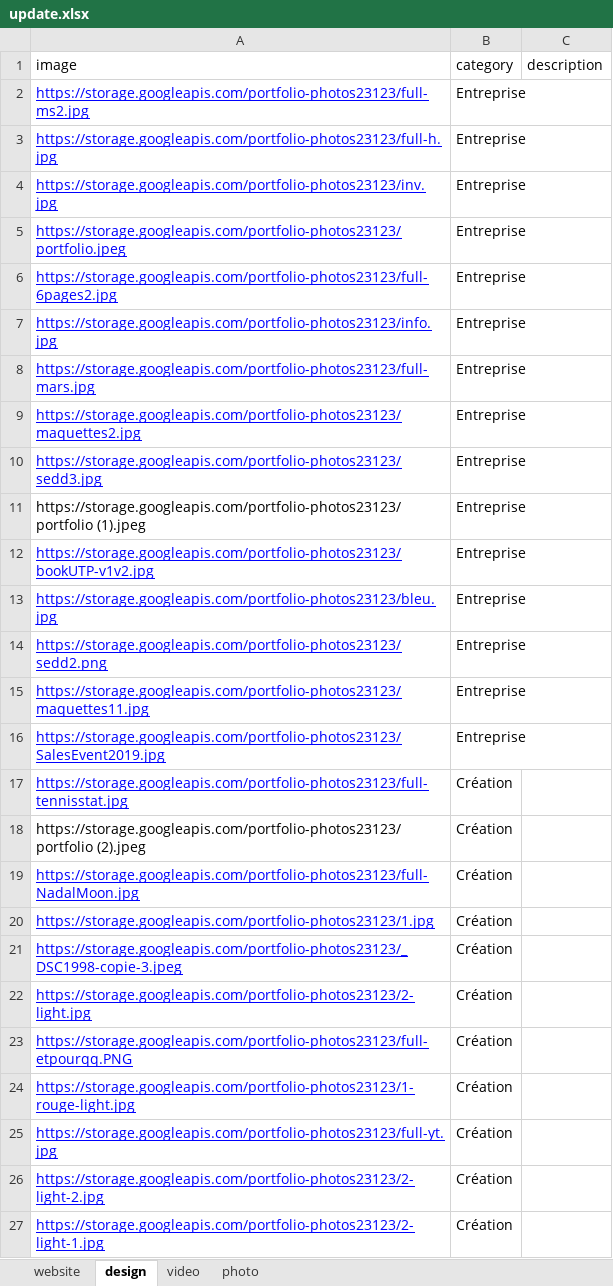
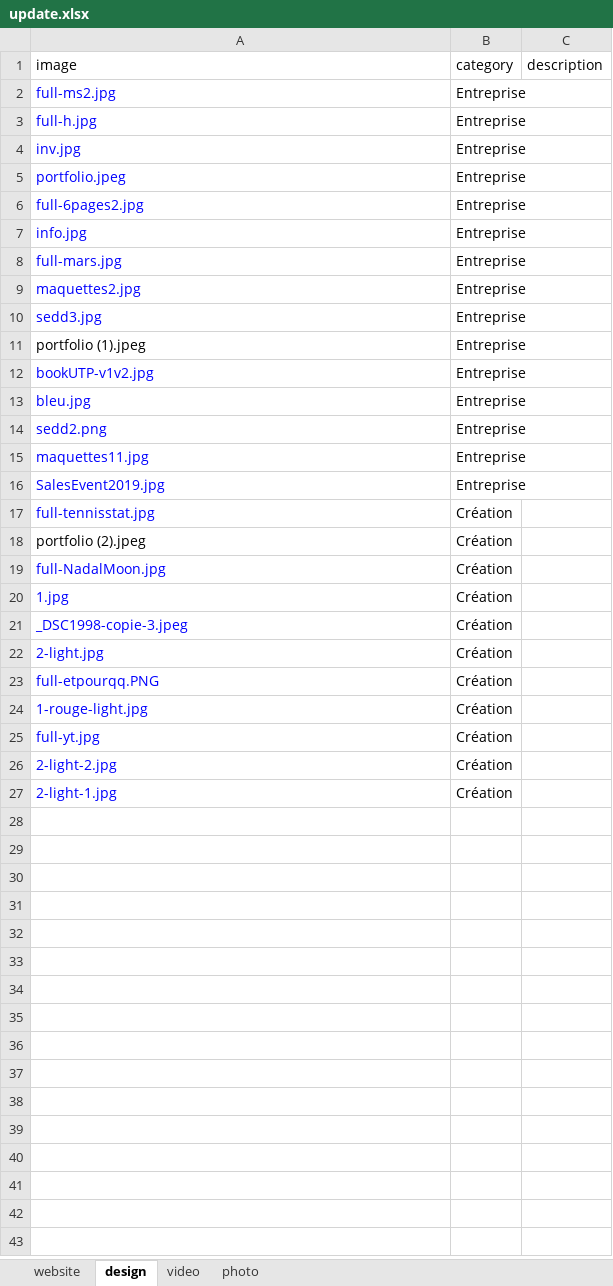
Before and after one commit to tangmomb/Portfolio-statique, an Excel workbook: update.xlsx, sheet design, drawn as a sheet; values as stored, in another font and other column widths than the file's, no borders; charts and pictures not drawn; the diff names each change by its address in the sheet, - before the commit and + after, or states it on an @@ line.

Commit message:
Supprime les références Google Storage

```diff
--- a/update.xlsx (sheet design)
+++ b/update.xlsx (sheet design)
-A2 (image): https://storage.googleapis.com/portfolio-photos23123/full-ms2.jpg
+A2 (image): full-ms2.jpg
-A2:A10 underline: on
+A2:A10 underline: off
-A3 (image): https://storage.googleapis.com/portfolio-photos23123/full-h.jpg
+A3 (image): full-h.jpg
-A4 (image): https://storage.googleapis.com/portfolio-photos23123/inv.jpg
+A4 (image): inv.jpg
-A5 (image): https://storage.googleapis.com/portfolio-photos23123/portfolio.jpeg
+A5 (image): portfolio.jpeg
-A6 (image): https://storage.googleapis.com/portfolio-photos23123/full-6pages2.jpg
+A6 (image): full-6pages2.jpg
-A7 (image): https://storage.googleapis.com/portfolio-photos23123/info.jpg
+A7 (image): info.jpg
-A8 (image): https://storage.googleapis.com/portfolio-photos23123/full-mars.jpg
+A8 (image): full-mars.jpg
-A9 (image): https://storage.googleapis.com/portfolio-photos23123/maquettes2.jpg
+A9 (image): maquettes2.jpg
-A10 (image): https://storage.googleapis.com/portfolio-photos23123/sedd3.jpg
+A10 (image): sedd3.jpg
-A11 (image): https://storage.googleapis.com/portfolio-photos23123/portfolio (1).jpeg
+A11 (image): portfolio (1).jpeg
-A12 (image): https://storage.googleapis.com/portfolio-photos23123/bookUTP-v1v2.jpg
+A12 (image): bookUTP-v1v2.jpg
-A12:A17 underline: on
+A12:A17 underline: off
-A13 (image): https://storage.googleapis.com/portfolio-photos23123/bleu.jpg
+A13 (image): bleu.jpg
-A14 (image): https://storage.googleapis.com/portfolio-photos23123/sedd2.png
+A14 (image): sedd2.png
-A15 (image): https://storage.googleapis.com/portfolio-photos23123/maquettes11.jpg
+A15 (image): maquettes11.jpg
-A16 (image): https://storage.googleapis.com/portfolio-photos23123/SalesEvent2019.jpg
+A16 (image): SalesEvent2019.jpg
-A17 (image): https://storage.googleapis.com/portfolio-photos23123/full-tennisstat.jpg
+A17 (image): full-tennisstat.jpg
-A18 (image): https://storage.googleapis.com/portfolio-photos23123/portfolio (2).jpeg
+A18 (image): portfolio (2).jpeg
-A19 (image): https://storage.googleapis.com/portfolio-photos23123/full-NadalMoon.jpg
+A19 (image): full-NadalMoon.jpg
-A19:A27 underline: on
+A19:A27 underline: off
-A20 (image): https://storage.googleapis.com/portfolio-photos23123/1.jpg
+A20 (image): 1.jpg
-A21 (image): https://storage.googleapis.com/portfolio-photos23123/_DSC1998-copie-3.jpeg
+A21 (image): _DSC1998-copie-3.jpeg
-A22 (image): https://storage.googleapis.com/portfolio-photos23123/2-light.jpg
+A22 (image): 2-light.jpg
-A23 (image): https://storage.googleapis.com/portfolio-photos23123/full-etpourqq.PNG
+A23 (image): full-etpourqq.PNG
-A24 (image): https://storage.googleapis.com/portfolio-photos23123/1-rouge-light.jpg
+A24 (image): 1-rouge-light.jpg
-A25 (image): https://storage.googleapis.com/portfolio-photos23123/full-yt.jpg
+A25 (image): full-yt.jpg
-A26 (image): https://storage.googleapis.com/portfolio-photos23123/2-light-2.jpg
+A26 (image): 2-light-2.jpg
-A27 (image): https://storage.googleapis.com/portfolio-photos23123/2-light-1.jpg
+A27 (image): 2-light-1.jpg
```
Also changed, not shown: sheet photo, sheet video, sheet website, charts or pictures, 6 other files.
